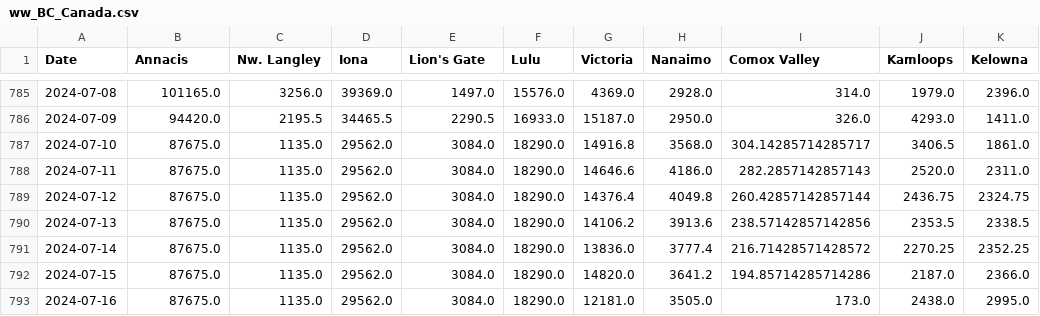
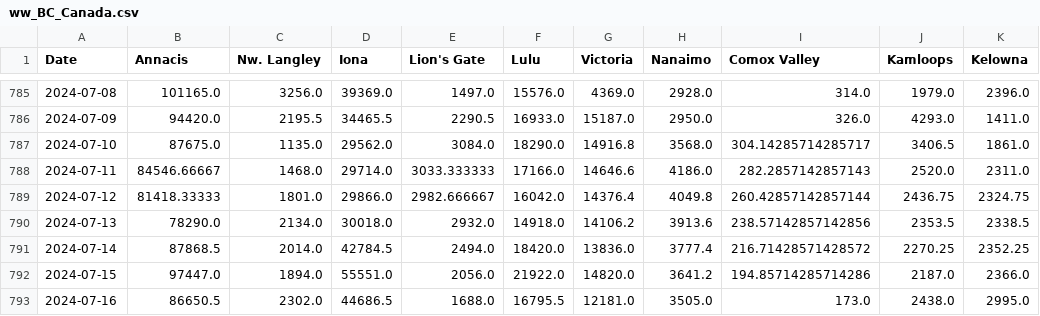
Before and after one commit to necsi/WHN-Wastewater-Data, a CSV file: data/Canada/ww_BC_Canada.csv, drawn as a sheet; only a part is shown, gaps mark what is left out; the diff covers the shown part only; the diff names each change by its address in the sheet, - before the commit and + after, or states it on an @@ line.

```diff
--- a/data/Canada/ww_BC_Canada.csv
+++ b/data/Canada/ww_BC_Canada.csv
-B788 (Annacis): 87675.0
+B788 (Annacis): 84546.66667
-C788 (Nw. Langley): 1135.0
+C788 (Nw. Langley): 1468.0
-D788 (Iona): 29562.0
+D788 (Iona): 29714.0
-E788 (Lion's Gate): 3084.0
+E788 (Lion's Gate): 3033.333333
-F788 (Lulu): 18290.0
+F788 (Lulu): 17166.0
-B789 (Annacis): 87675.0
+B789 (Annacis): 81418.33333
-C789 (Nw. Langley): 1135.0
+C789 (Nw. Langley): 1801.0
-D789 (Iona): 29562.0
+D789 (Iona): 29866.0
-E789 (Lion's Gate): 3084.0
+E789 (Lion's Gate): 2982.666667
-F789 (Lulu): 18290.0
+F789 (Lulu): 16042.0
-B790 (Annacis): 87675.0
+B790 (Annacis): 78290.0
-C790 (Nw. Langley): 1135.0
+C790 (Nw. Langley): 2134.0
-D790 (Iona): 29562.0
+D790 (Iona): 30018.0
-E790 (Lion's Gate): 3084.0
+E790 (Lion's Gate): 2932.0
-F790 (Lulu): 18290.0
+F790 (Lulu): 14918.0
-B791 (Annacis): 87675.0
+B791 (Annacis): 87868.5
-C791 (Nw. Langley): 1135.0
+C791 (Nw. Langley): 2014.0
-D791 (Iona): 29562.0
+D791 (Iona): 42784.5
-E791 (Lion's Gate): 3084.0
+E791 (Lion's Gate): 2494.0
-F791 (Lulu): 18290.0
+F791 (Lulu): 18420.0
-B792 (Annacis): 87675.0
+B792 (Annacis): 97447.0
-C792 (Nw. Langley): 1135.0
+C792 (Nw. Langley): 1894.0
-D792 (Iona): 29562.0
+D792 (Iona): 55551.0
-E792 (Lion's Gate): 3084.0
+E792 (Lion's Gate): 2056.0
-F792 (Lulu): 18290.0
+F792 (Lulu): 21922.0
-B793 (Annacis): 87675.0
+B793 (Annacis): 86650.5
-C793 (Nw. Langley): 1135.0
+C793 (Nw. Langley): 2302.0
-D793 (Iona): 29562.0
+D793 (Iona): 44686.5
-E793 (Lion's Gate): 3084.0
+E793 (Lion's Gate): 1688.0
-F793 (Lulu): 18290.0
+F793 (Lulu): 16795.5
```
Also changed, not shown: 10 edited cells elsewhere in this file.
